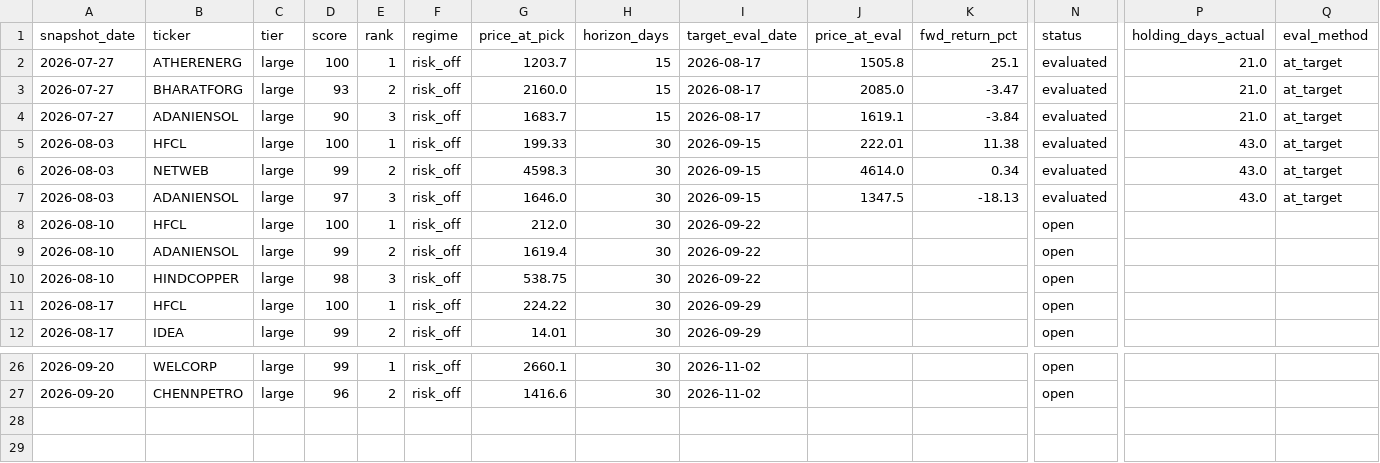
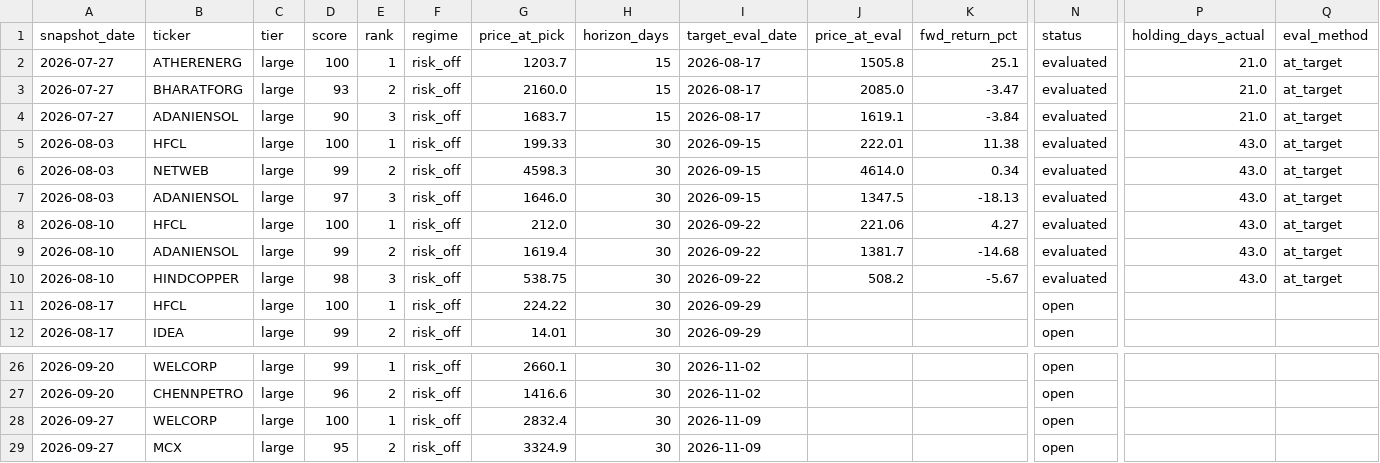
Before and after one commit to compukidsdgp-creator/Swing-trading, a CSV file: forward_log.csv, drawn as a sheet; only a part is shown, gaps mark what is left out; rows hold the shown columns only; the diff names each change by its address in the sheet, - before the commit and + after, or states it on an @@ line.

```diff
--- a/forward_log.csv
+++ b/forward_log.csv
-J8 (price_at_eval): (empty)
+J8 (price_at_eval): 221.06
-K8 (fwd_return_pct): (empty)
+K8 (fwd_return_pct): 4.27
-N8:N10 (status): open
+N8:N10 (status): evaluated
-P8:P10 (holding_days_actual): (empty)
+P8:P10 (holding_days_actual): 43.0
-Q8:Q10 (eval_method): (empty)
+Q8:Q10 (eval_method): at_target
-J9 (price_at_eval): (empty)
+J9 (price_at_eval): 1381.7
-K9 (fwd_return_pct): (empty)
+K9 (fwd_return_pct): -14.68
-J10 (price_at_eval): (empty)
+J10 (price_at_eval): 508.2
-K10 (fwd_return_pct): (empty)
+K10 (fwd_return_pct): -5.67
+row 28: 2026-09-27 | WELCORP | large | 100 | 1 | risk_off | 2832.4 | 30 | 2026-11-09 |  |  | open
+row 29: 2026-09-27 | MCX | large | 95 | 2 | risk_off | 3324.9 | 30 | 2026-11-09 |  |  | open
```
Also changed, not shown: 5 other files.
